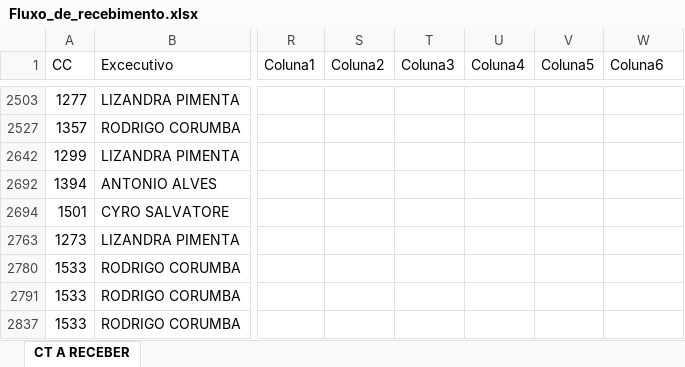
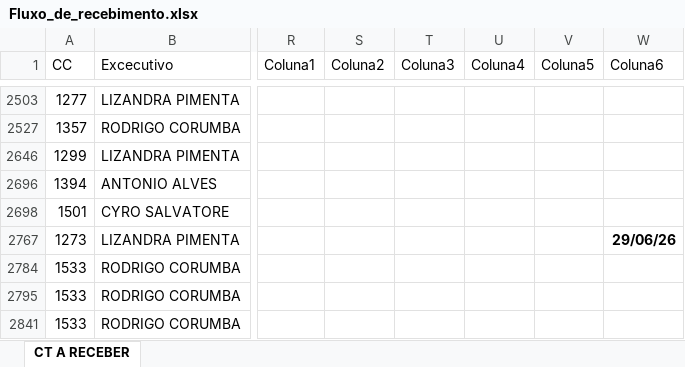
Before and after one commit to vitor-esteves-Bra/solutis-dashboard, an Excel workbook: data/Fluxo_de_recebimento.xlsx, sheet CT A RECEBER, drawn as a sheet; only a part is shown, gaps mark what is left out; values as stored, in another font and other column widths than the file's, no borders; conditional formats and table styles not drawn; addresses are those after the commit; the diff names each change by its address in the sheet, - before the commit and + after, or states it on an @@ line.

```diff
--- a/data/Fluxo_de_recebimento.xlsx (sheet CT A RECEBER)
+++ b/data/Fluxo_de_recebimento.xlsx (sheet CT A RECEBER)
-W2767 (Coluna6): (empty)
+W2767 (Coluna6): 29/06/26
```
Also changed, not shown: hidden cells, 2 other files.
